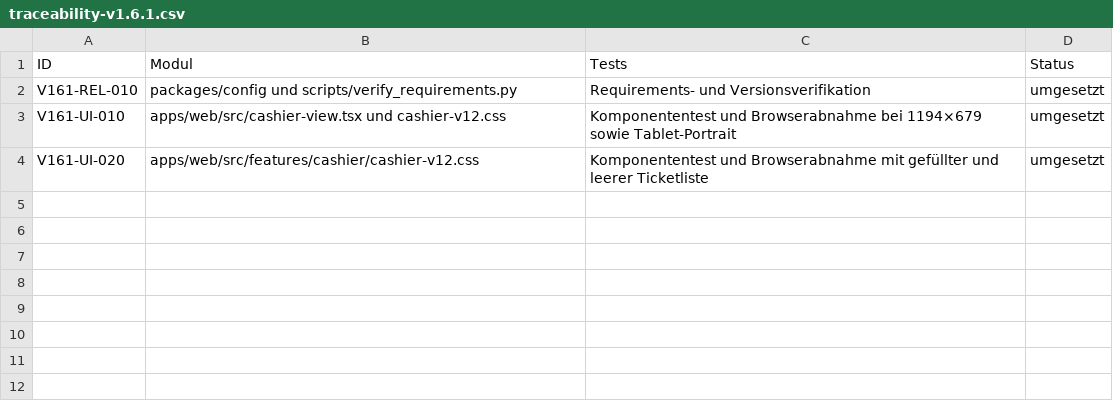
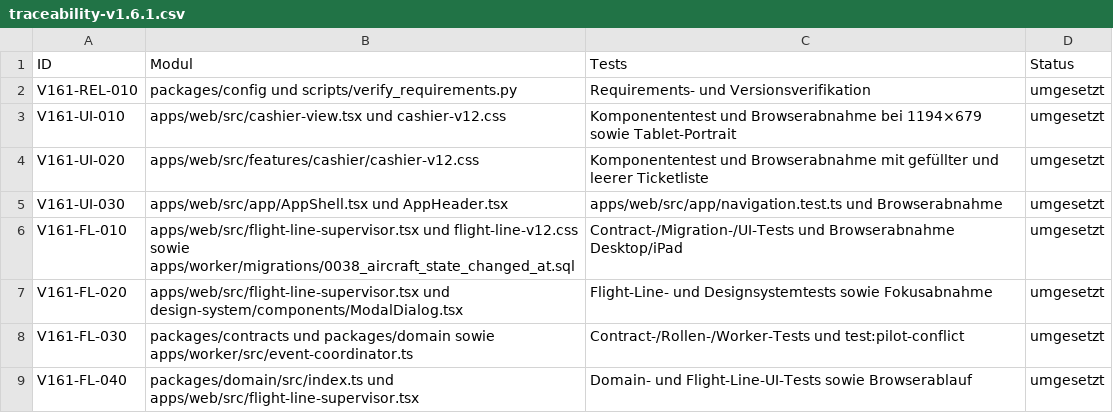
Before and after one commit to aguther/rundflug-leitstand, a CSV file: docs/requirements/traceability-v1.6.1.csv, drawn as a sheet; the diff names each change by its address in the sheet, - before the commit and + after, or states it on an @@ line.

Commit message:
feat(flight-line): redesign supervisor workspace

```diff
--- a/docs/requirements/traceability-v1.6.1.csv
+++ b/docs/requirements/traceability-v1.6.1.csv
+row 5: V161-UI-030 | apps/web/src/app/AppShell.tsx und AppHeader.tsx | apps/web/src/app/navigation.test.ts und Browserabnahme | umgesetzt
+row 6: V161-FL-010 | apps/web/src/flight-line-supervisor.tsx und flight-line-v12.css sowie apps/worker/migrations/0038_aircraft_state_changed_at.sql | Contract-/Migration-/UI-Tests und Browserabnahme Desktop/iPad | umgesetzt
+row 7: V161-FL-020 | apps/web/src/flight-line-supervisor.tsx und design-system/components/ModalDialog.tsx | Flight-Line- und Designsystemtests sowie Fokusabnahme | umgesetzt
+row 8: V161-FL-030 | packages/contracts und packages/domain sowie apps/worker/src/event-coordinator.ts | Contract-/Rollen-/Worker-Tests und test:pilot-conflict | umgesetzt
+row 9: V161-FL-040 | packages/domain/src/index.ts und apps/web/src/flight-line-supervisor.tsx | Domain- und Flight-Line-UI-Tests sowie Browserablauf | umgesetzt
```
Also changed, not shown: 45 other files.
